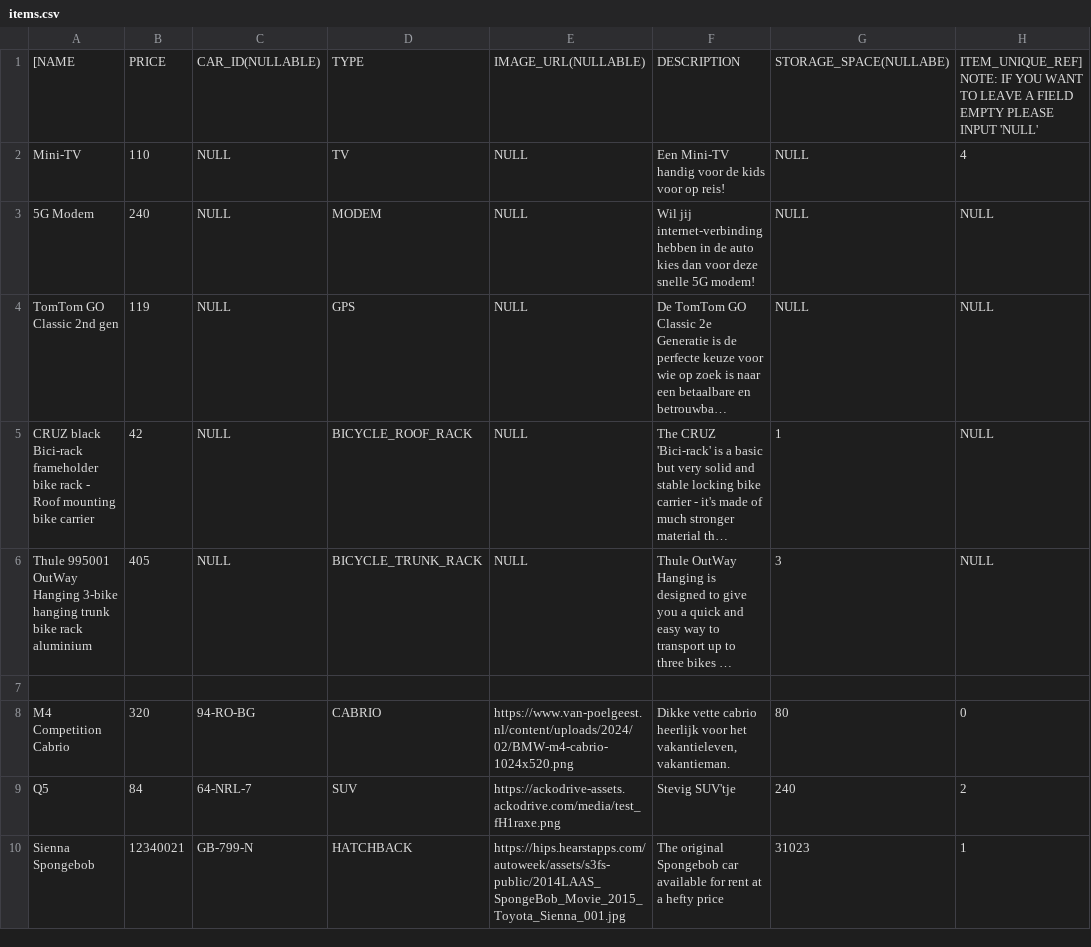
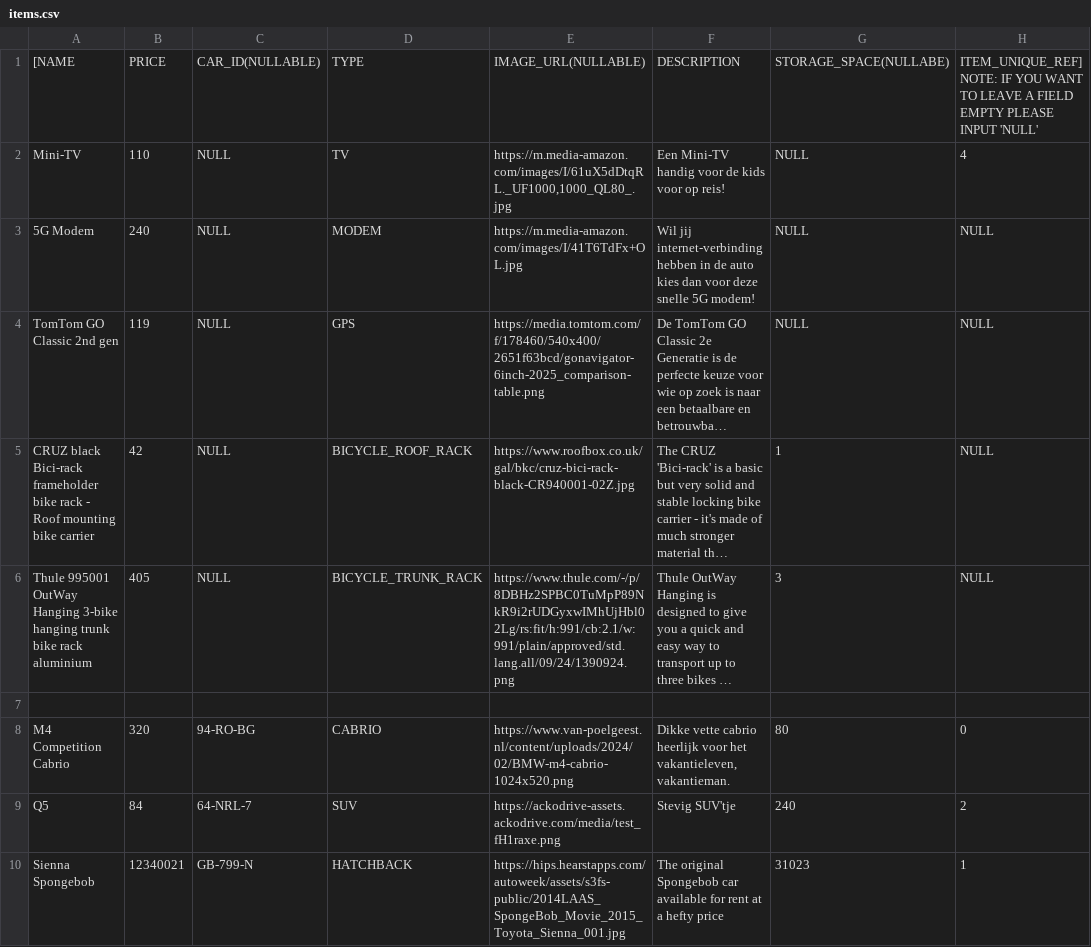
Before and after one commit to ydevving/Eindopdracht, a CSV file: Backend/Eindopdracht/src/main/java/com/itvitae/Eindopdracht/Seeder/items.csv, drawn as a sheet; long unchanged cells end in …; the diff names each change by its address in the sheet, - before the commit and + after, or states it on an @@ line.

Commit message:
Added images to Items that didn't have images before

```diff
--- a/Backend/Eindopdracht/src/main/java/com/itvitae/Eindopdracht/Seeder/items.csv
+++ b/Backend/Eindopdracht/src/main/java/com/itvitae/Eindopdracht/Seeder/items.csv
-E2: NULL
+E2: https://m.media-amazon.com/images/I/61uX5dDtqRL._UF1000,1000_QL80_.jpg
-E3: NULL
+E3: https://m.media-amazon.com/images/I/41T6TdFx+OL.jpg
-E4: NULL
+E4: https://media.tomtom.com/f/178460/540x400/2651f63bcd/gonavigator-6inch-2025_comparison-table.png
-E5: NULL
+E5: https://www.roofbox.co.uk/gal/bkc/cruz-bici-rack-black-CR940001-02Z.jpg
-E6: NULL
+E6: https://www.thule.com/-/p/8DBHz2SPBC0TuMpP89NkR9i2rUDGyxwIMhUjHbl02Lg/rs:fit/h:991/cb:2.1/w:991/plain/approved/std.lang.all/09/24/1390924.png
```
